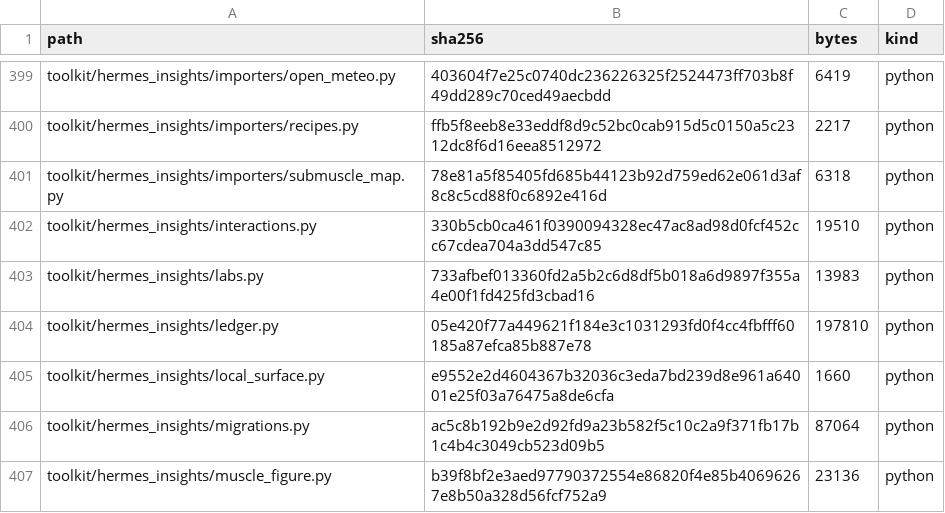
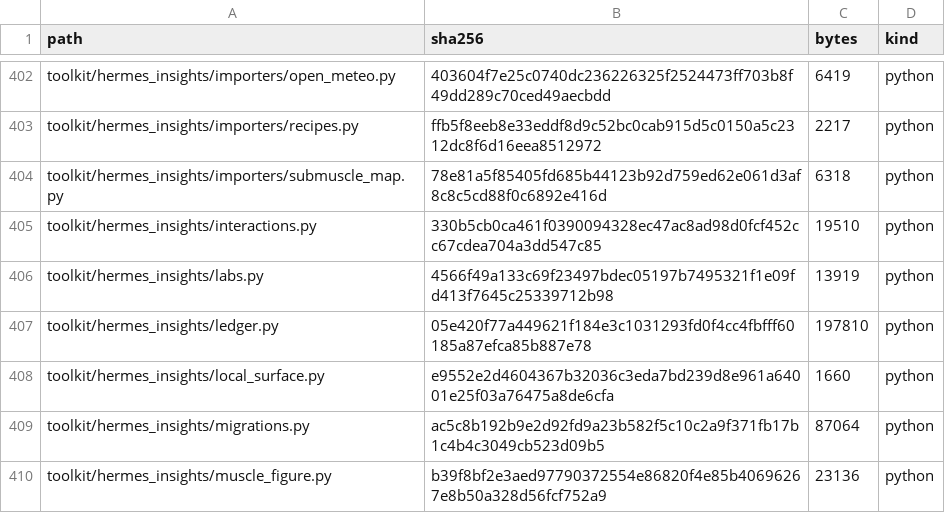
Before and after one commit to kajeesan/Open-Health-Atlas, a TSV file: RELEASE_MANIFEST.tsv, drawn as a sheet; only a part is shown, gaps mark what is left out; the diff covers the shown part only.

```diff
--- a/RELEASE_MANIFEST.tsv
+++ b/RELEASE_MANIFEST.tsv
@@ -402,3 +405,3 @@ toolkit/hermes_insights/importers/submuscle_map.py	78e81a5f85405fd685b44123b92d7
 toolkit/hermes_insights/interactions.py	330b5cb0ca461f0390094328ec47ac8ad98d0fcf452cc67cdea704a3dd547c85	19510	python
-toolkit/hermes_insights/labs.py	733afbef013360fd2a5b2c6d8df5b018a6d9897f355a4e00f1fd425fd3cbad16	13983	python
+toolkit/hermes_insights/labs.py	4566f49a133c69f23497bdec05197b7495321f1e09fd413f7645c25339712b98	13919	python
 toolkit/hermes_insights/ledger.py	05e420f77a449621f184e3c1031293fd0f4cc4fbfff60185a87efca85b887e78	197810	python
```
Also changed, not shown: 3 added rows and 38 edited cells elsewhere in this file, 23 other files.
